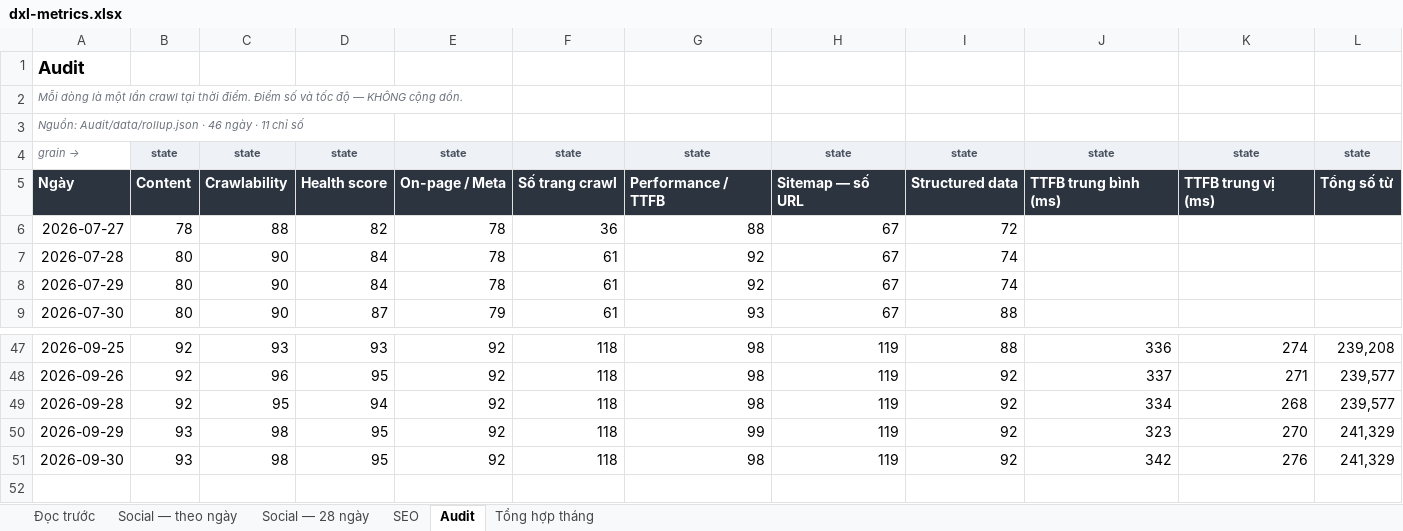
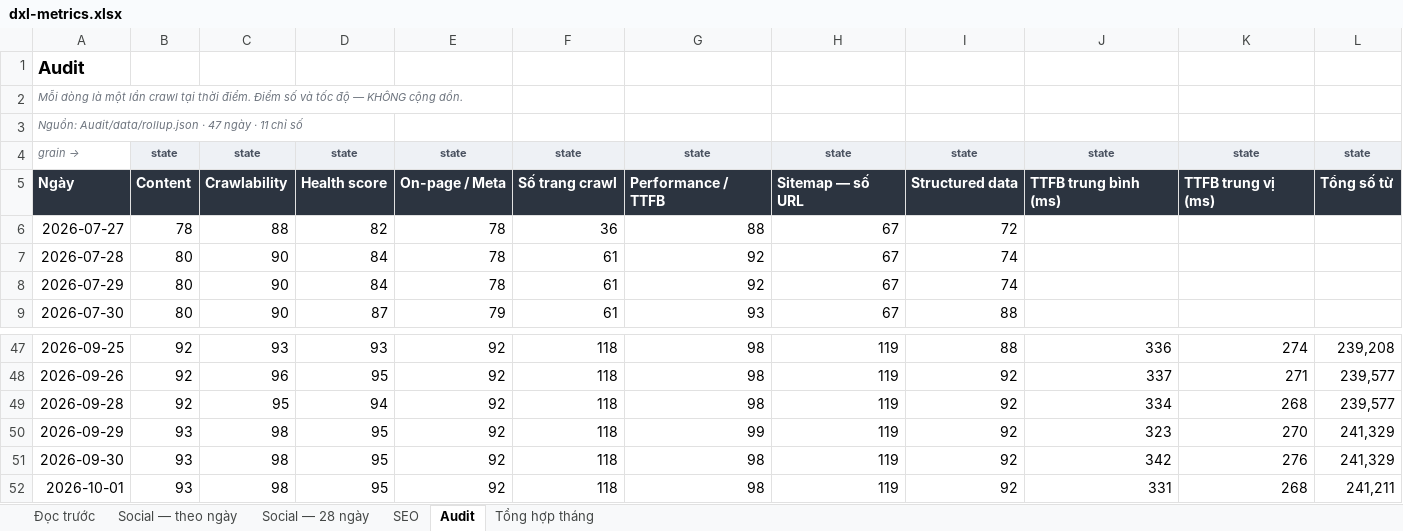
Before and after one commit to tram-fdx/dxl-social-dashboard-site, an Excel workbook: dxl-metrics.xlsx, sheet Audit, drawn as a sheet; only a part is shown, gaps mark what is left out; values as stored, in another font and other column widths than the file's, no borders; the diff names each change by its address in the sheet, - before the commit and + after, or states it on an @@ line.

```diff
--- a/dxl-metrics.xlsx (sheet Audit)
+++ b/dxl-metrics.xlsx (sheet Audit)
-A3: …Audit/data/rollup.json · 46 ngày ·…
+A3: …Audit/data/rollup.json · 47 ngày ·…
+row 52: 2026-10-01 | 93 | 98 | 95 | 92 | 118 | 98 | 119 | 92 | 331 | 268 | 241,211
```
Also changed, not shown: sheet Tổng hợp tháng, sheet Social — 28 ngày, sheet Social — theo ngày, sheet SEO, sheet Đọc trước, formulas that keep their value, 1 other file.
